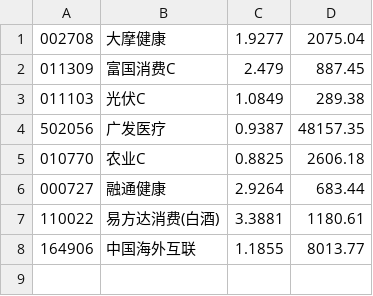
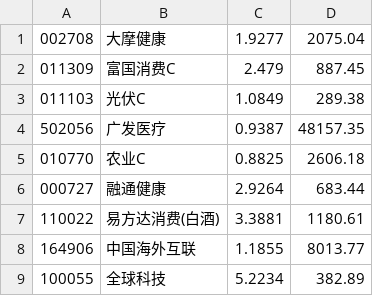
Before and after one commit to ylka/fund, a CSV file: my-code.csv, drawn as a sheet; the diff names each change by its address in the sheet, - before the commit and + after, or states it on an @@ line.

Commit message:
add code

```diff
--- a/my-code.csv
+++ b/my-code.csv
+row 9: 100055 | 全球科技 | 5.2234 | 382.89
```
